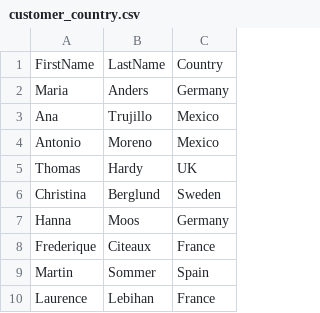
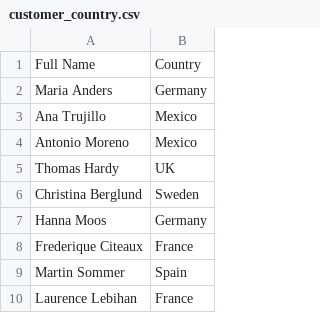
Before and after one commit to pwitschonke/readandwritefiles, a CSV file: customer_country.csv, drawn as a sheet; only a part is shown; removed rows and columns are numbered as before the commit, all else as after; the diff names each change by its address in the sheet, - before the commit and + after, or states it on an @@ line.

```diff
--- a/customer_country.csv
+++ b/customer_country.csv
-column A, rows 1-10: FirstName | Maria | Ana | Antonio | Thomas | Christina | Hanna | Frederique | Martin | Laurence
-column B, rows 1-10: LastName | Anders | Trujillo | Moreno | Hardy | Berglund | Moos | Citeaux | Sommer | Lebihan
+column A, rows 1-10: Full Name | Maria Anders | Ana Trujillo | Antonio Moreno | Thomas Hardy | Christina Berglund | Hanna Moos | Frederique Citeaux | Martin Sommer | Laurence Lebihan
```
Also changed, not shown: 3 other files.
